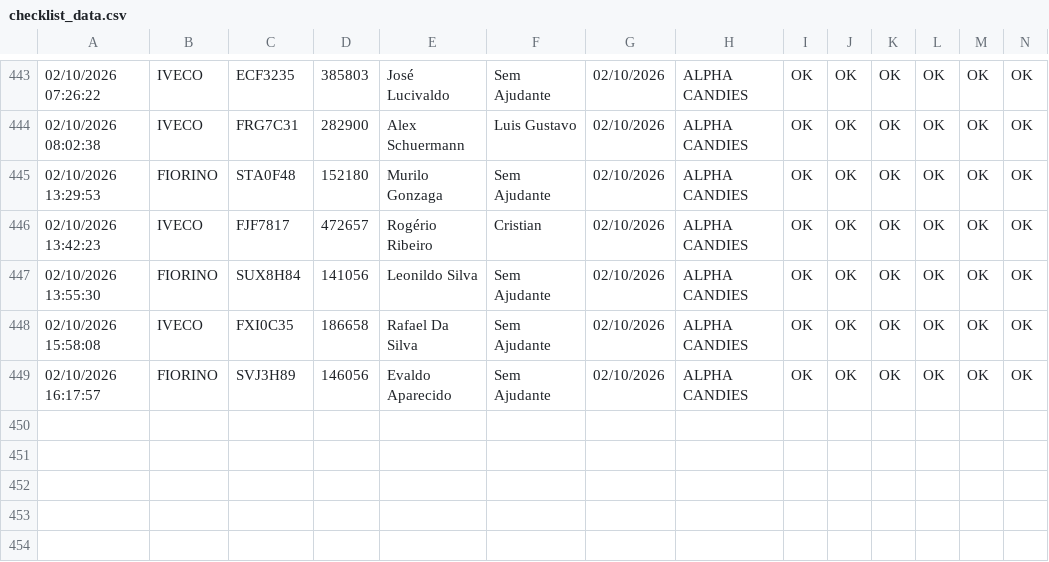
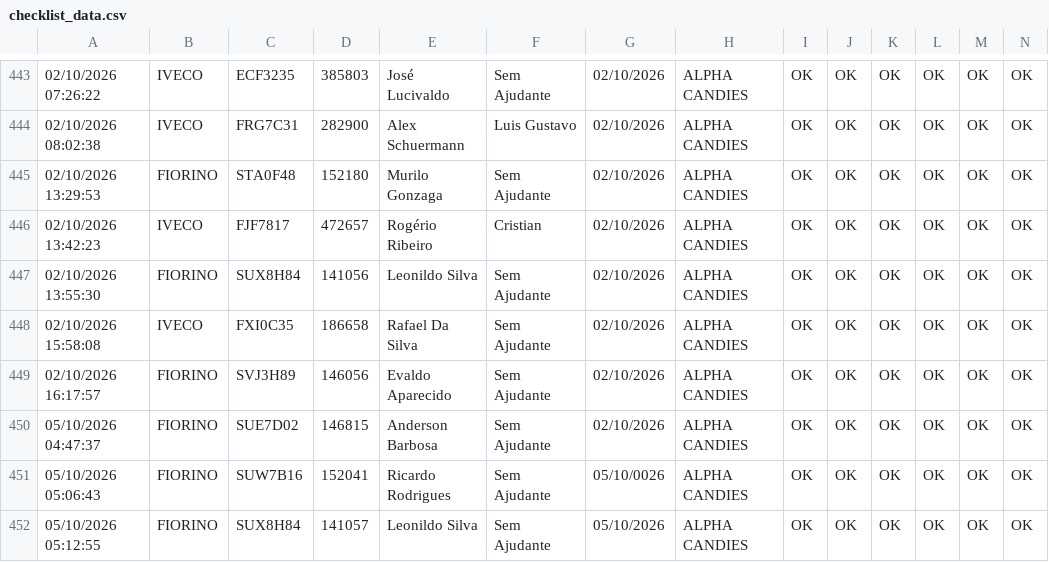
Before and after one commit to GGSantosLM/carverify, a CSV file: src/data/checklist_data.csv, drawn as a sheet; only a part is shown, gaps mark what is left out; rows hold the shown columns only; the diff names each change by its address in the sheet, - before the commit and + after, or states it on an @@ line.

```diff
--- a/src/data/checklist_data.csv
+++ b/src/data/checklist_data.csv
+row 450: 05/10/2026 04:47:37 | FIORINO | SUE7D02 | 146815 | Anderson Barbosa | Sem Ajudante | 02/10/2026 | ALPHA CANDIES | OK | OK | OK | OK | OK | OK
+row 451: 05/10/2026 05:06:43 | FIORINO | SUW7B16 | 152041 | Ricardo Rodrigues | Sem Ajudante | 05/10/0026 | ALPHA CANDIES | OK | OK | OK | OK | OK | OK
+row 452: 05/10/2026 05:12:55 | FIORINO | SUX8H84 | 141057 | Leonildo Silva | Sem Ajudante | 05/10/2026 | ALPHA CANDIES | OK | OK | OK | OK | OK | OK
```
